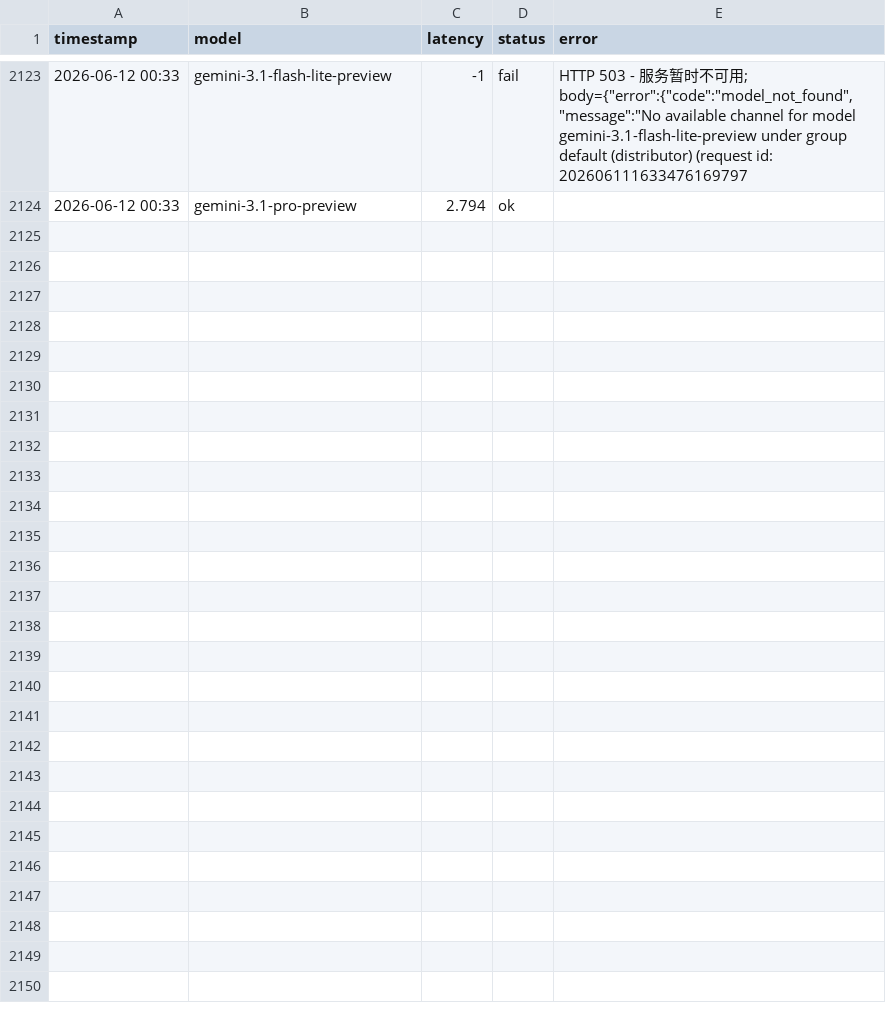
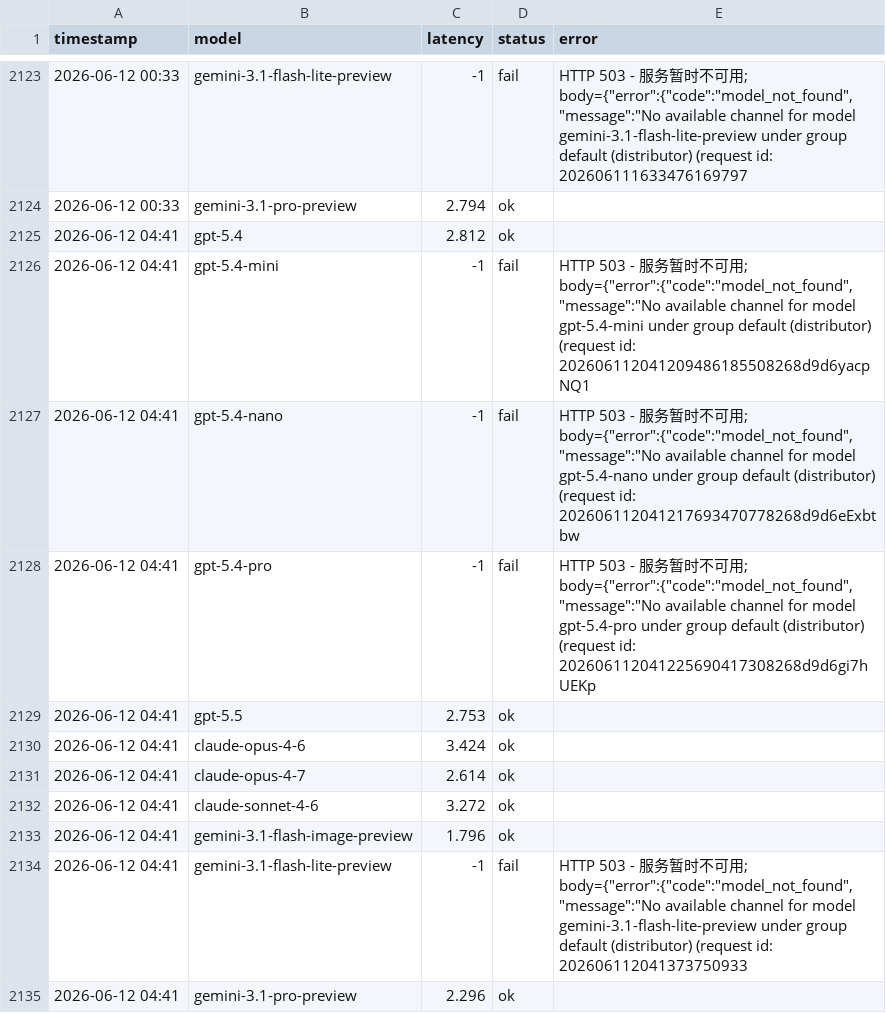
Before and after one commit to rongyinger/api-checker, a CSV file: docs/data-b.csv, drawn as a sheet; only a part is shown, gaps mark what is left out.

```diff
--- a/docs/data-b.csv
+++ b/docs/data-b.csv
@@ -2124 +2124,12 @@ timestamp,model,latency,status,error
 2026-06-12 00:33,gemini-3.1-pro-preview,2.794,ok,
+2026-06-12 04:41,gpt-5.4,2.812,ok,
+2026-06-12 04:41,gpt-5.4-mini,-1,fail,"HTTP 503 - 服务暂时不可用; body={""error"":{""code"":""model_not_found"",""message"":""No available channel for model gpt-5.4-mini under group default (distributor) (request id: 202606112041209486185508268d9d6yacpNQ1"
+2026-06-12 04:41,gpt-5.4-nano,-1,fail,"HTTP 503 - 服务暂时不可用; body={""error"":{""code"":""model_not_found"",""message"":""No available channel for model gpt-5.4-nano under group default (distributor) (request id: 202606112041217693470778268d9d6eExbtbw"
+2026-06-12 04:41,gpt-5.4-pro,-1,fail,"HTTP 503 - 服务暂时不可用; body={""error"":{""code"":""model_not_found"",""message"":""No available channel for model gpt-5.4-pro under group default (distributor) (request id: 202606112041225690417308268d9d6gi7hUEKp"
+2026-06-12 04:41,gpt-5.5,2.753,ok,
+2026-06-12 04:41,claude-opus-4-6,3.424,ok,
+2026-06-12 04:41,claude-opus-4-7,2.614,ok,
+2026-06-12 04:41,claude-sonnet-4-6,3.272,ok,
+2026-06-12 04:41,gemini-3.1-flash-image-preview,1.796,ok,
+2026-06-12 04:41,gemini-3.1-flash-lite-preview,-1,fail,"HTTP 503 - 服务暂时不可用; body={""error"":{""code"":""model_not_found"",""message"":""No available channel for model gemini-3.1-flash-lite-preview under group default (distributor) (request id: 202606112041373750933"
+2026-06-12 04:41,gemini-3.1-pro-preview,2.296,ok,
```
